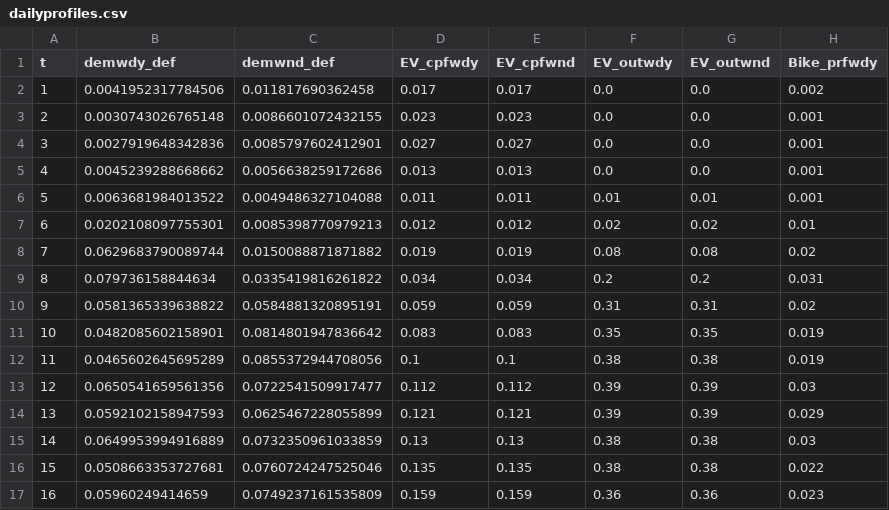
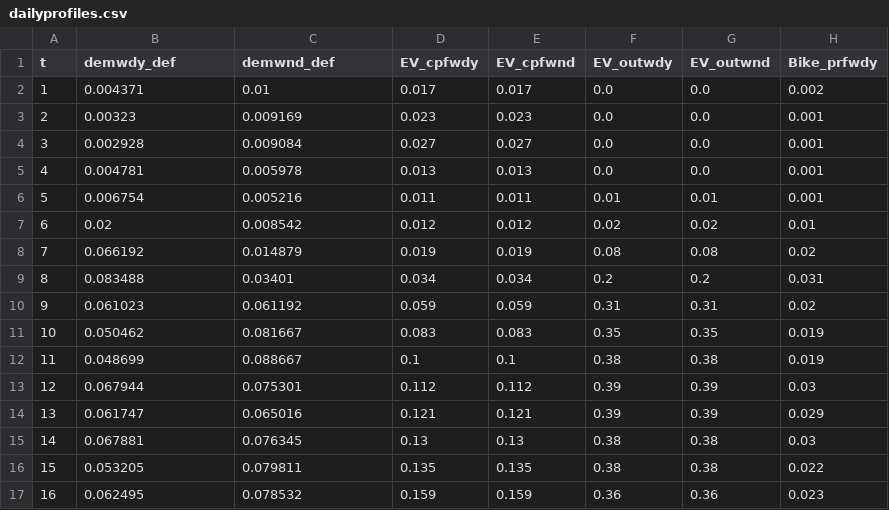
Before and after one commit to IPESE/REHO, a CSV file: reho/data/mobility/dailyprofiles.csv, drawn as a sheet; only a part is shown; the diff covers the shown part only; the diff names each change by its address in the sheet, - before the commit and + after, or states it on an @@ line.

Commit message:
add cost mobility actors, remove time constraints

```diff
--- a/reho/data/mobility/dailyprofiles.csv
+++ b/reho/data/mobility/dailyprofiles.csv
-B2 (demwdy_def): 0.0041952317784506
+B2 (demwdy_def): 0.004371
-C2 (demwnd_def): 0.011817690362458
+C2 (demwnd_def): 0.01
-B3 (demwdy_def): 0.0030743026765148
+B3 (demwdy_def): 0.00323
-C3 (demwnd_def): 0.0086601072432155
+C3 (demwnd_def): 0.009169
-B4 (demwdy_def): 0.0027919648342836
+B4 (demwdy_def): 0.002928
-C4 (demwnd_def): 0.0085797602412901
+C4 (demwnd_def): 0.009084
-B5 (demwdy_def): 0.0045239288668662
+B5 (demwdy_def): 0.004781
-C5 (demwnd_def): 0.0056638259172686
+C5 (demwnd_def): 0.005978
-B6 (demwdy_def): 0.0063681984013522
+B6 (demwdy_def): 0.006754
-C6 (demwnd_def): 0.0049486327104088
+C6 (demwnd_def): 0.005216
-B7 (demwdy_def): 0.0202108097755301
+B7 (demwdy_def): 0.02
-C7 (demwnd_def): 0.0085398770979213
+C7 (demwnd_def): 0.008542
-B8 (demwdy_def): 0.0629683790089744
+B8 (demwdy_def): 0.066192
-C8 (demwnd_def): 0.0150088871871882
+C8 (demwnd_def): 0.014879
-B9 (demwdy_def): 0.079736158844634
+B9 (demwdy_def): 0.083488
-C9 (demwnd_def): 0.0335419816261822
+C9 (demwnd_def): 0.03401
-B10 (demwdy_def): 0.0581365339638822
+B10 (demwdy_def): 0.061023
-C10 (demwnd_def): 0.0584881320895191
+C10 (demwnd_def): 0.061192
-B11 (demwdy_def): 0.0482085602158901
+B11 (demwdy_def): 0.050462
-C11 (demwnd_def): 0.0814801947836642
+C11 (demwnd_def): 0.081667
-B12 (demwdy_def): 0.0465602645695289
+B12 (demwdy_def): 0.048699
-C12 (demwnd_def): 0.0855372944708056
+C12 (demwnd_def): 0.088667
-B13 (demwdy_def): 0.0650541659561356
+B13 (demwdy_def): 0.067944
-C13 (demwnd_def): 0.0722541509917477
+C13 (demwnd_def): 0.075301
-B14 (demwdy_def): 0.0592102158947593
+B14 (demwdy_def): 0.061747
-C14 (demwnd_def): 0.0625467228055899
+C14 (demwnd_def): 0.065016
-B15 (demwdy_def): 0.0649953994916889
+B15 (demwdy_def): 0.067881
-C15 (demwnd_def): 0.0732350961033859
+C15 (demwnd_def): 0.076345
-B16 (demwdy_def): 0.0508663353727681
+B16 (demwdy_def): 0.053205
-C16 (demwnd_def): 0.0760724247525046
+C16 (demwnd_def): 0.079811
-B17 (demwdy_def): 0.05960249414659
+B17 (demwdy_def): 0.062495
-C17 (demwnd_def): 0.0749237161535809
+C17 (demwnd_def): 0.078532
```
Also changed, not shown: 12 edited cells elsewhere in this file, 5 other files.
